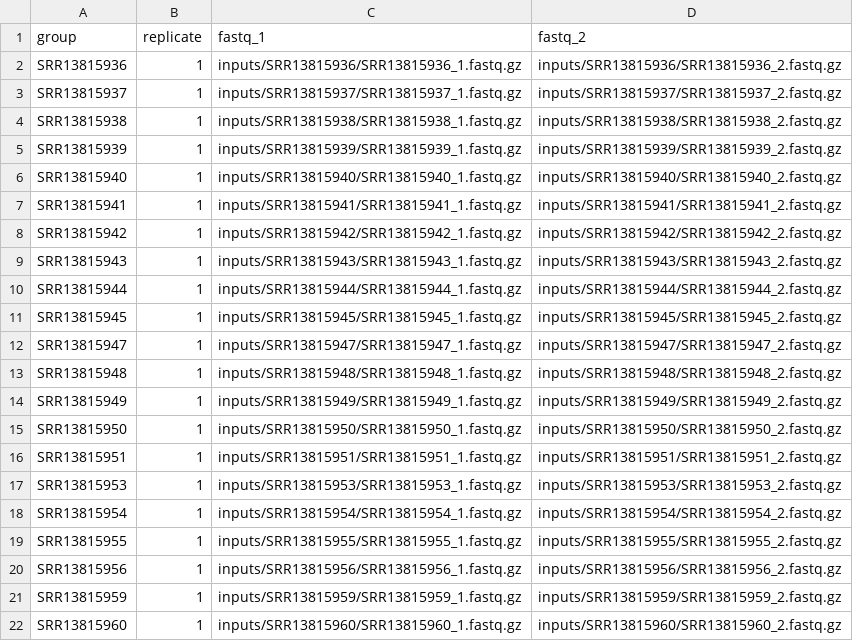
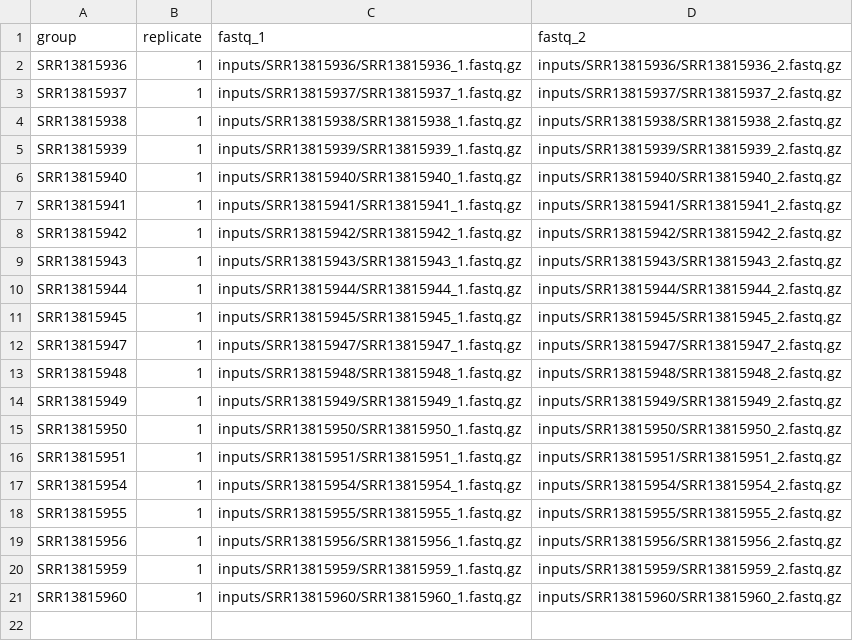
Before and after one commit to jonathanbader/atacseq, a CSV file: inputs/design_full.csv, drawn as a sheet.

Commit message:
update design

```diff
--- a/inputs/design_full.csv
+++ b/inputs/design_full.csv
@@ -16,3 +16,2 @@ SRR13815950,1,inputs/SRR13815950/SRR13815950_1.fastq.gz,inputs/SRR13815950/SRR13
 SRR13815951,1,inputs/SRR13815951/SRR13815951_1.fastq.gz,inputs/SRR13815951/SRR13815951_2.fastq.gz
-SRR13815953,1,inputs/SRR13815953/SRR13815953_1.fastq.gz,inputs/SRR13815953/SRR13815953_2.fastq.gz
 SRR13815954,1,inputs/SRR13815954/SRR13815954_1.fastq.gz,inputs/SRR13815954/SRR13815954_2.fastq.gz
```
